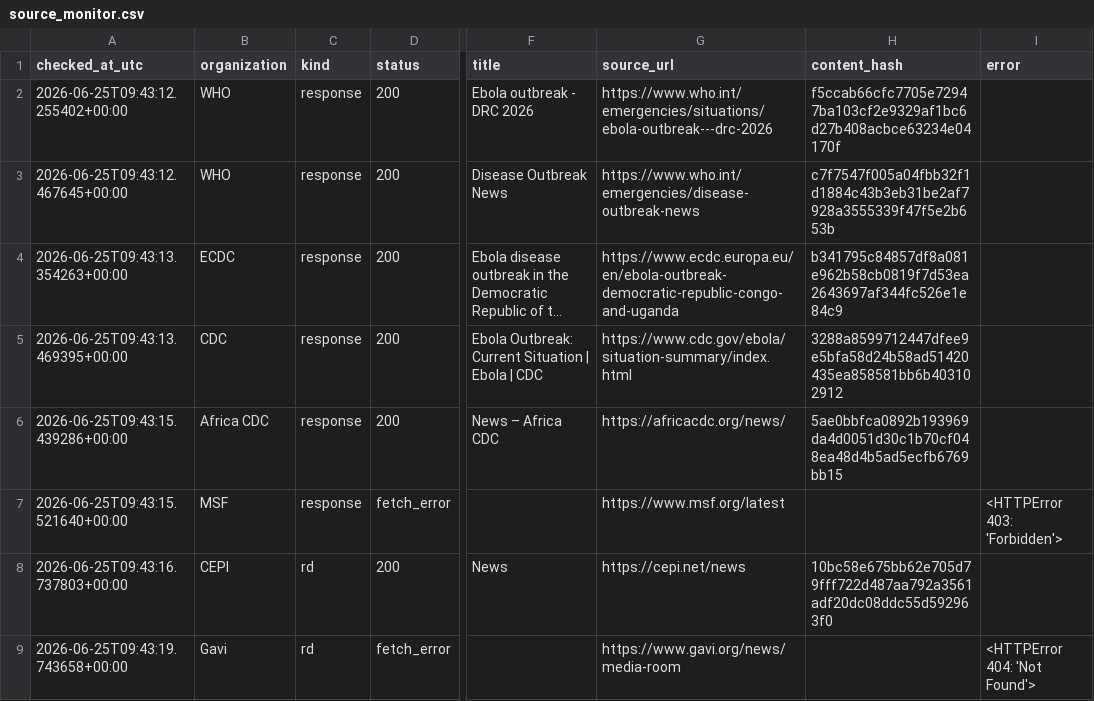
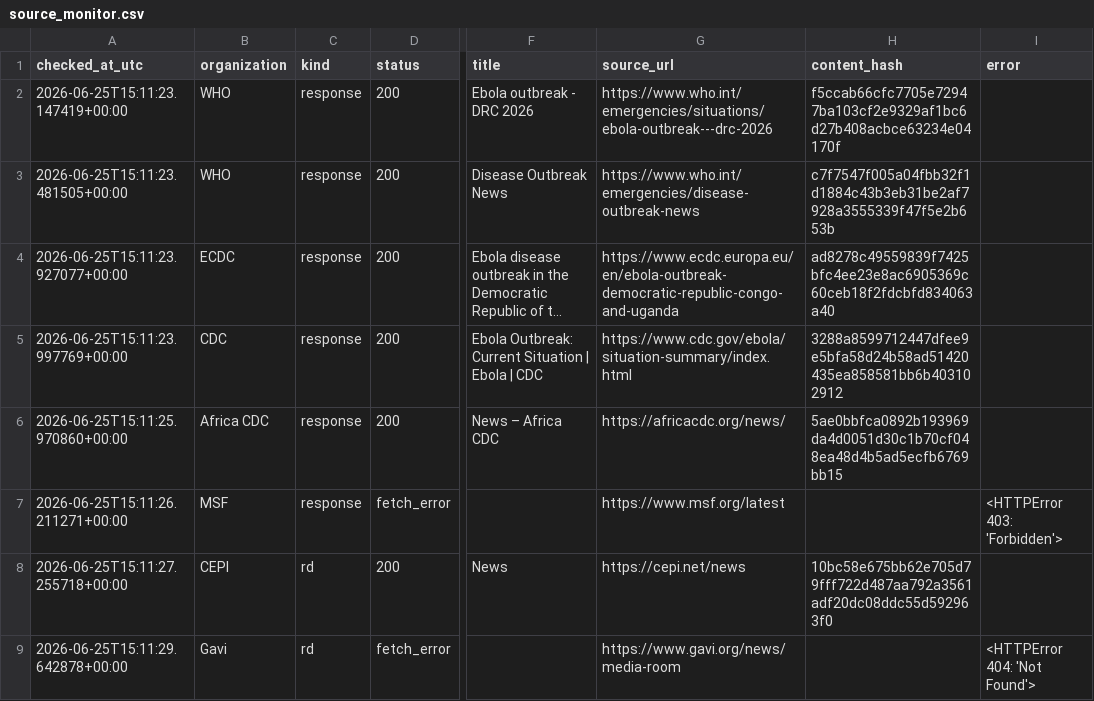
Before and after one commit to mosuzuki/ebola2026, a CSV file: data/processed/source_monitor.csv, drawn as a sheet; only a part is shown, gaps mark what is left out; long unchanged cells end in …; the diff names each change by its address in the sheet, - before the commit and + after, or states it on an @@ line.

```diff
--- a/data/processed/source_monitor.csv
+++ b/data/processed/source_monitor.csv
-A2 (checked_at_utc): 2026-06-25T09:43:12.255402+00:00
+A2 (checked_at_utc): 2026-06-25T15:11:23.147419+00:00
-A3 (checked_at_utc): 2026-06-25T09:43:12.467645+00:00
+A3 (checked_at_utc): 2026-06-25T15:11:23.481505+00:00
-A4 (checked_at_utc): 2026-06-25T09:43:13.354263+00:00
+A4 (checked_at_utc): 2026-06-25T15:11:23.927077+00:00
-H4 (content_hash): b341795c84857df8a081e962b58cb0819f7d53ea2643697af344fc526e1e84c9
+H4 (content_hash): ad8278c49559839f7425bfc4ee23e8ac6905369c60ceb18f2fdcbfd834063a40
-A5 (checked_at_utc): 2026-06-25T09:43:13.469395+00:00
+A5 (checked_at_utc): 2026-06-25T15:11:23.997769+00:00
-A6 (checked_at_utc): 2026-06-25T09:43:15.439286+00:00
+A6 (checked_at_utc): 2026-06-25T15:11:25.970860+00:00
-A7 (checked_at_utc): 2026-06-25T09:43:15.521640+00:00
+A7 (checked_at_utc): 2026-06-25T15:11:26.211271+00:00
-A8 (checked_at_utc): 2026-06-25T09:43:16.737803+00:00
+A8 (checked_at_utc): 2026-06-25T15:11:27.255718+00:00
-A9 (checked_at_utc): 2026-06-25T09:43:19.743658+00:00
+A9 (checked_at_utc): 2026-06-25T15:11:29.642878+00:00
```
Also changed, not shown: docs/data/source_monitor.csv, 2 other files.
